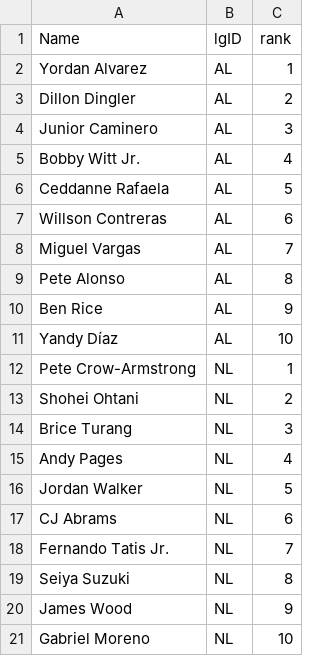
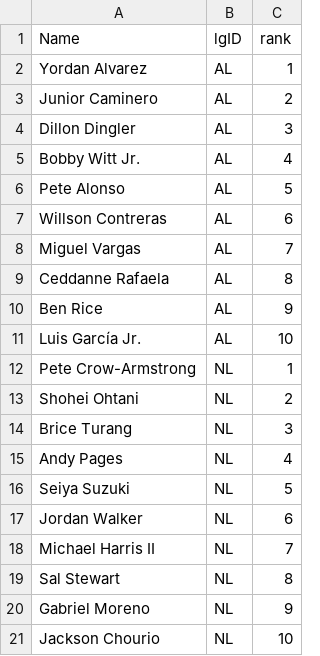
Before and after one commit to jeffwarr4/mlb-awards-predictor, a CSV file: predictions/2026/.prev_top10_mvp.csv, drawn as a sheet.

```diff
--- a/predictions/2026/.prev_top10_mvp.csv
+++ b/predictions/2026/.prev_top10_mvp.csv
@@ -2,11 +2,11 @@ Name,lgID,rank
 Yordan Alvarez,AL,1
-Dillon Dingler,AL,2
-Junior Caminero,AL,3
+Junior Caminero,AL,2
+Dillon Dingler,AL,3
 Bobby Witt Jr.,AL,4
-Ceddanne Rafaela,AL,5
+Pete Alonso,AL,5
 Willson Contreras,AL,6
 Miguel Vargas,AL,7
-Pete Alonso,AL,8
+Ceddanne Rafaela,AL,8
 Ben Rice,AL,9
-Yandy Díaz,AL,10
+Luis García Jr.,AL,10
 Pete Crow-Armstrong,NL,1
@@ -15,7 +15,7 @@ Brice Turang,NL,3
 Andy Pages,NL,4
-Jordan Walker,NL,5
-CJ Abrams,NL,6
-Fernando Tatis Jr.,NL,7
-Seiya Suzuki,NL,8
-James Wood,NL,9
-Gabriel Moreno,NL,10
+Seiya Suzuki,NL,5
+Jordan Walker,NL,6
+Michael Harris II,NL,7
+Sal Stewart,NL,8
+Gabriel Moreno,NL,9
+Jackson Chourio,NL,10
```
Also changed, not shown: data/raw/fg_exports/fg_bat_2026.csv, data/raw/fg_exports/fg_pit_2026.csv, 18 other files.
